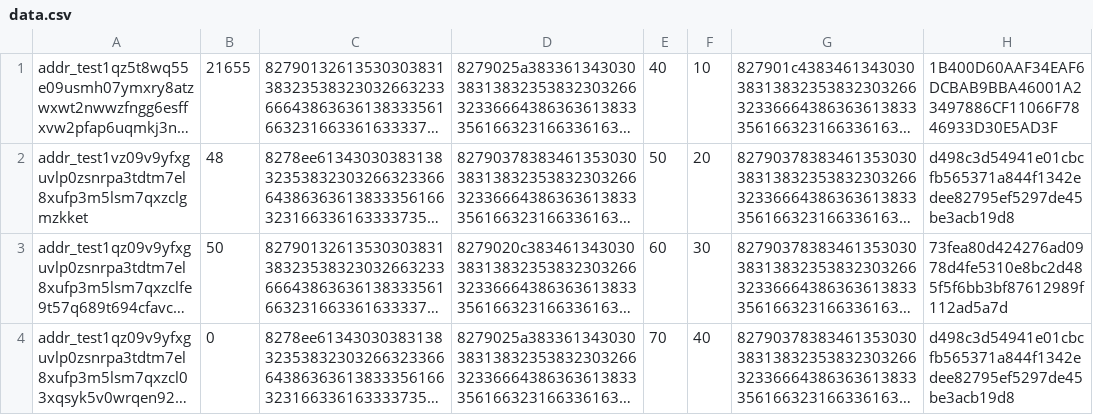
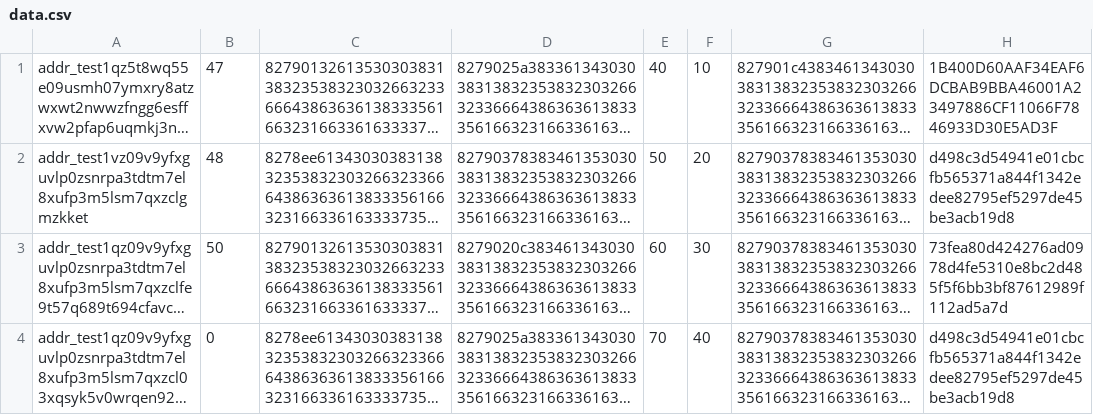
Before and after one commit to cardano-foundation/cardano-rosetta-java, a CSV file: artilleryTests/data.csv, drawn as a sheet; long unchanged cells end in …; the diff names each change by its address in the sheet, - before the commit and + after, or states it on an @@ line.

Commit message:
RA-147: Improve Artillery Tests

```diff
--- a/artilleryTests/data.csv
+++ b/artilleryTests/data.csv
-B1: 21655
+B1: 47
```
